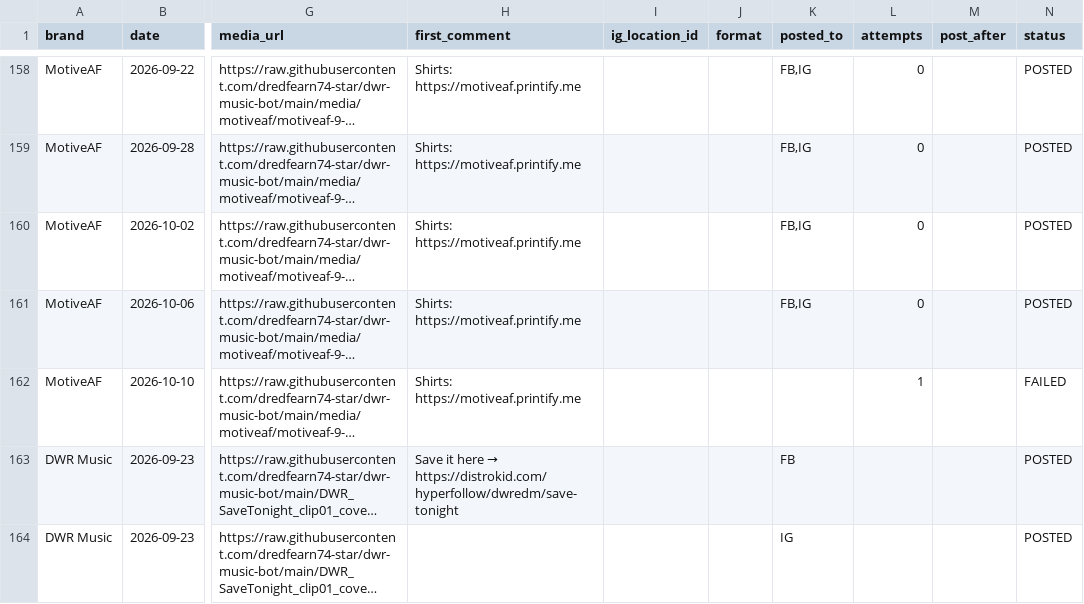
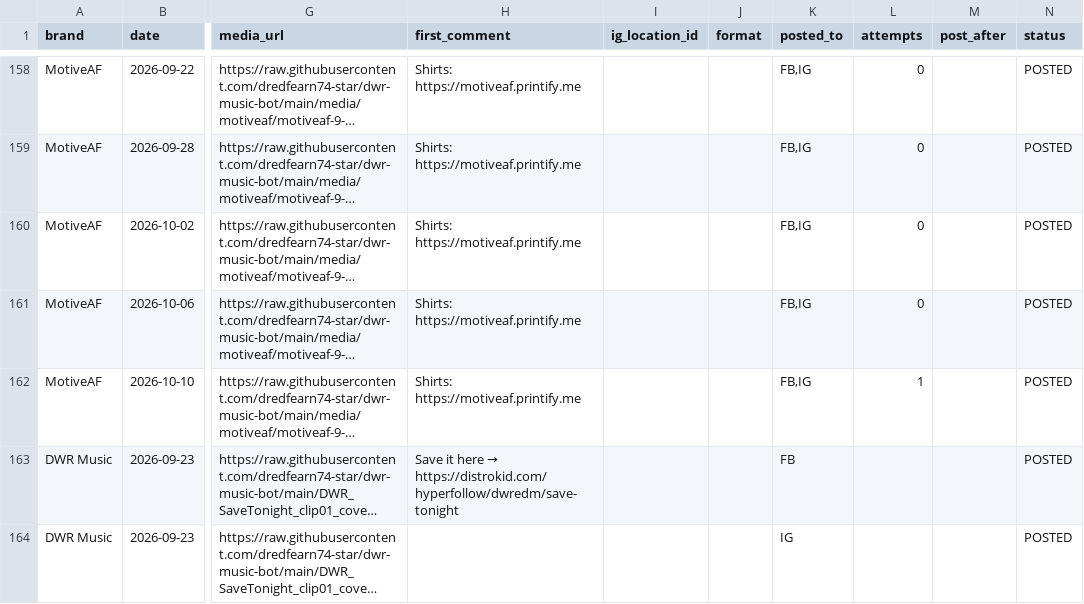
Before and after one commit to dredfearn74-star/dwr-music-bot, a CSV file: content_queue.csv, drawn as a sheet; only a part is shown, gaps mark what is left out; long unchanged cells end in …; the diff names each change by its address in the sheet, - before the commit and + after, or states it on an @@ line.

```diff
--- a/content_queue.csv
+++ b/content_queue.csv
-K162 (posted_to): (empty)
+K162 (posted_to): FB,IG
-N162 (status): FAILED
+N162 (status): POSTED
```
Also changed, not shown: 2 other files.
